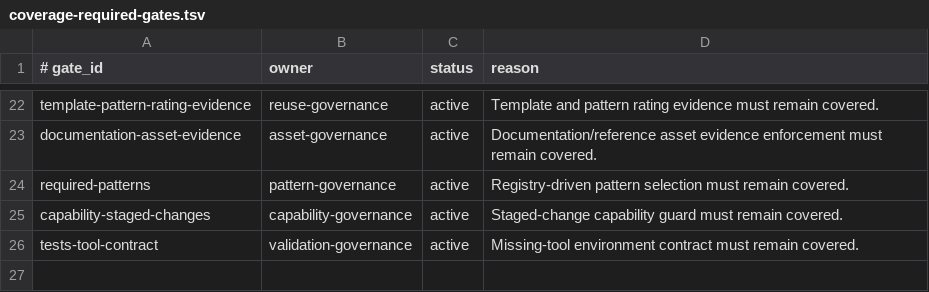
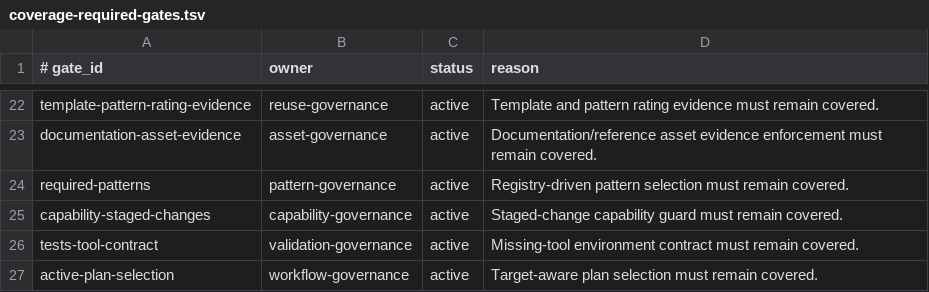
Before and after one commit to yotamfried-ux/Engineering-OS, a TSV file: scripts/enforcement/coverage-required-gates.tsv, drawn as a sheet; only a part is shown, gaps mark what is left out.

```diff
--- a/scripts/enforcement/coverage-required-gates.tsv
+++ b/scripts/enforcement/coverage-required-gates.tsv
@@ -26 +26,2 @@ capability-staged-changes	capability-governance	active	Staged-change capability
 tests-tool-contract	validation-governance	active	Missing-tool environment contract must remain covered.
+active-plan-selection	workflow-governance	active	Target-aware plan selection must remain covered.
```
Also changed, not shown: 6 other files.
